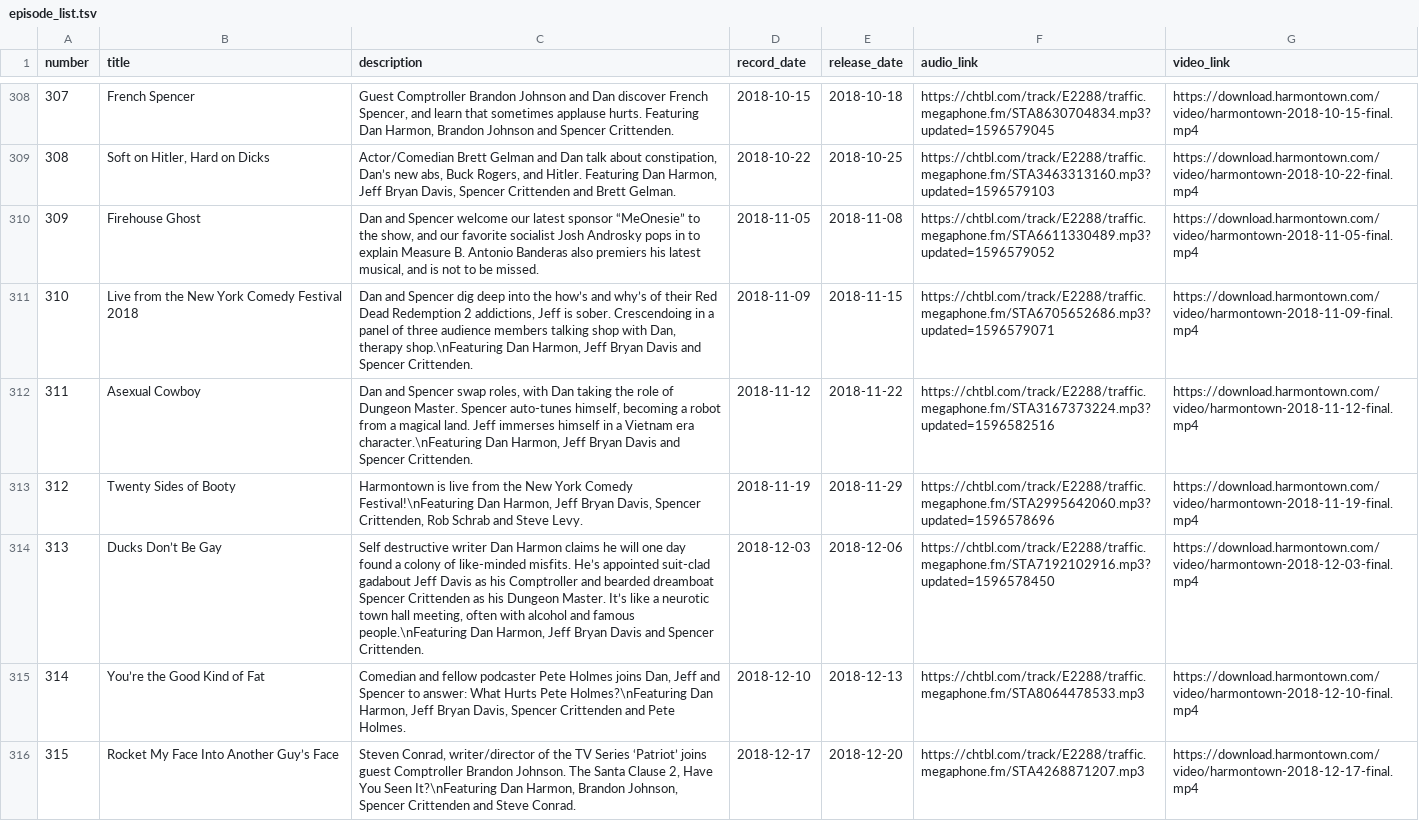
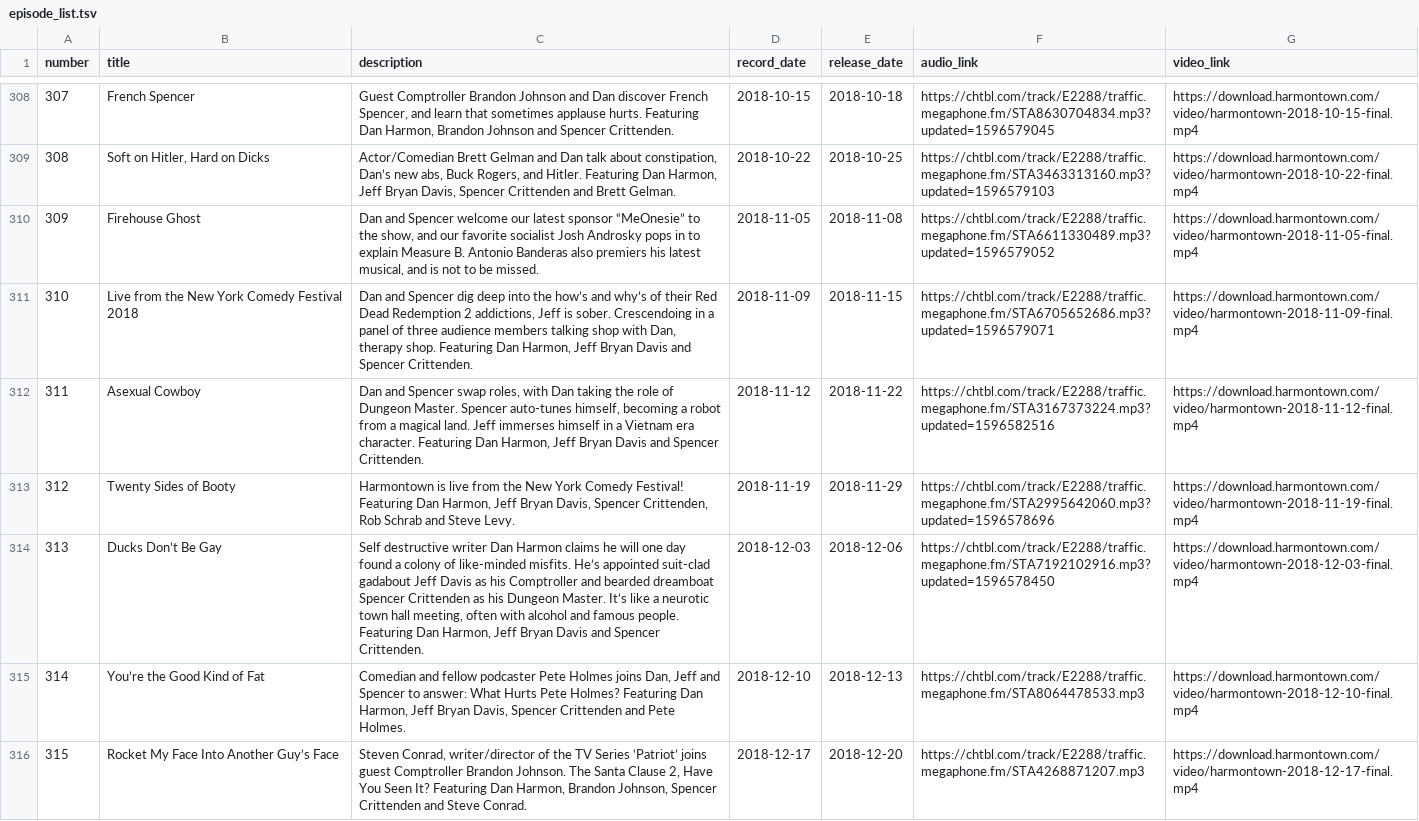
Before and after one commit to liddiard/harmontown-search, a TSV file: episodes/episode_list.tsv (was episode_list.tsv), drawn as a sheet; only a part is shown, gaps mark what is left out; the diff covers the shown part only.

```diff
--- a/episode_list.tsv
+++ b/episodes/episode_list.tsv
@@ -310,7 +310,7 @@ number	title	description	record_date	release_date	audio_link	video_link
 309	Firehouse Ghost	Dan and Spencer welcome our latest sponsor “MeOnesie” to the show, and our favorite socialist Josh Androsky pops in to explain Measure B. Antonio Banderas also premiers his latest musical, and is not to be missed.	2018-11-05	2018-11-08	https://chtbl.com/track/E2288/traffic.megaphone.fm/STA6611330489.mp3?updated=1596579052	https://download.harmontown.com/video/harmontown-2018-11-05-final.mp4
-310	Live from the New York Comedy Festival 2018	Dan and Spencer dig deep into the how’s and why’s of their Red Dead Redemption 2 addictions, Jeff is sober. Crescendoing in a panel of three audience members talking shop with Dan, therapy shop.\nFeaturing Dan Harmon, Jeff Bryan Davis and Spencer Crittenden.	2018-11-09	2018-11-15	https://chtbl.com/track/E2288/traffic.megaphone.fm/STA6705652686.mp3?updated=1596579071	https://download.harmontown.com/video/harmontown-2018-11-09-final.mp4
-311	Asexual Cowboy	Dan and Spencer swap roles, with Dan taking the role of Dungeon Master. Spencer auto-tunes himself, becoming a robot from a magical land. Jeff immerses himself in a Vietnam era character.\nFeaturing Dan Harmon, Jeff Bryan Davis and Spencer Crittenden.	2018-11-12	2018-11-22	https://chtbl.com/track/E2288/traffic.megaphone.fm/STA3167373224.mp3?updated=1596582516	https://download.harmontown.com/video/harmontown-2018-11-12-final.mp4
-312	Twenty Sides of Booty	Harmontown is live from the New York Comedy Festival!\nFeaturing Dan Harmon, Jeff Bryan Davis, Spencer Crittenden, Rob Schrab and Steve Levy.	2018-11-19	2018-11-29	https://chtbl.com/track/E2288/traffic.megaphone.fm/STA2995642060.mp3?updated=1596578696	https://download.harmontown.com/video/harmontown-2018-11-19-final.mp4
-313	Ducks Don’t Be Gay	Self destructive writer Dan Harmon claims he will one day found a colony of like-minded misfits. He’s appointed suit-clad gadabout Jeff Davis as his Comptroller and bearded dreamboat Spencer Crittenden as his Dungeon Master. It’s like a neurotic town hall meeting, often with alcohol and famous people.\nFeaturing Dan Harmon, Jeff Bryan Davis and Spencer Crittenden.	2018-12-03	2018-12-06	https://chtbl.com/track/E2288/traffic.megaphone.fm/STA7192102916.mp3?updated=1596578450	https://download.harmontown.com/video/harmontown-2018-12-03-final.mp4
-314	You’re the Good Kind of Fat	Comedian and fellow podcaster Pete Holmes joins Dan, Jeff and Spencer to answer: What Hurts Pete Holmes?\nFeaturing Dan Harmon, Jeff Bryan Davis, Spencer Crittenden and Pete Holmes.	2018-12-10	2018-12-13	https://chtbl.com/track/E2288/traffic.megaphone.fm/STA8064478533.mp3	https://download.harmontown.com/video/harmontown-2018-12-10-final.mp4
-315	Rocket My Face Into Another Guy’s Face	Steven Conrad, writer/director of the TV Series ‘Patriot’ joins guest Comptroller Brandon Johnson. The Santa Clause 2, Have You Seen It?\nFeaturing Dan Harmon, Brandon Johnson, Spencer Crittenden and Steve Conrad.	2018-12-17	2018-12-20	https://chtbl.com/track/E2288/traffic.megaphone.fm/STA4268871207.mp3	https://download.harmontown.com/video/harmontown-2018-12-17-final.mp4
+310	Live from the New York Comedy Festival 2018	Dan and Spencer dig deep into the how’s and why’s of their Red Dead Redemption 2 addictions, Jeff is sober. Crescendoing in a panel of three audience members talking shop with Dan, therapy shop. Featuring Dan Harmon, Jeff Bryan Davis and Spencer Crittenden.	2018-11-09	2018-11-15	https://chtbl.com/track/E2288/traffic.megaphone.fm/STA6705652686.mp3?updated=1596579071	https://download.harmontown.com/video/harmontown-2018-11-09-final.mp4
+311	Asexual Cowboy	Dan and Spencer swap roles, with Dan taking the role of Dungeon Master. Spencer auto-tunes himself, becoming a robot from a magical land. Jeff immerses himself in a Vietnam era character. Featuring Dan Harmon, Jeff Bryan Davis and Spencer Crittenden.	2018-11-12	2018-11-22	https://chtbl.com/track/E2288/traffic.megaphone.fm/STA3167373224.mp3?updated=1596582516	https://download.harmontown.com/video/harmontown-2018-11-12-final.mp4
+312	Twenty Sides of Booty	Harmontown is live from the New York Comedy Festival! Featuring Dan Harmon, Jeff Bryan Davis, Spencer Crittenden, Rob Schrab and Steve Levy.	2018-11-19	2018-11-29	https://chtbl.com/track/E2288/traffic.megaphone.fm/STA2995642060.mp3?updated=1596578696	https://download.harmontown.com/video/harmontown-2018-11-19-final.mp4
+313	Ducks Don’t Be Gay	Self destructive writer Dan Harmon claims he will one day found a colony of like-minded misfits. He’s appointed suit-clad gadabout Jeff Davis as his Comptroller and bearded dreamboat Spencer Crittenden as his Dungeon Master. It’s like a neurotic town hall meeting, often with alcohol and famous people. Featuring Dan Harmon, Jeff Bryan Davis and Spencer Crittenden.	2018-12-03	2018-12-06	https://chtbl.com/track/E2288/traffic.megaphone.fm/STA7192102916.mp3?updated=1596578450	https://download.harmontown.com/video/harmontown-2018-12-03-final.mp4
+314	You’re the Good Kind of Fat	Comedian and fellow podcaster Pete Holmes joins Dan, Jeff and Spencer to answer: What Hurts Pete Holmes? Featuring Dan Harmon, Jeff Bryan Davis, Spencer Crittenden and Pete Holmes.	2018-12-10	2018-12-13	https://chtbl.com/track/E2288/traffic.megaphone.fm/STA8064478533.mp3	https://download.harmontown.com/video/harmontown-2018-12-10-final.mp4
+315	Rocket My Face Into Another Guy’s Face	Steven Conrad, writer/director of the TV Series ‘Patriot’ joins guest Comptroller Brandon Johnson. The Santa Clause 2, Have You Seen It? Featuring Dan Harmon, Brandon Johnson, Spencer Crittenden and Steve Conrad.	2018-12-17	2018-12-20	https://chtbl.com/track/E2288/traffic.megaphone.fm/STA4268871207.mp3	https://download.harmontown.com/video/harmontown-2018-12-17-final.mp4
```
Also changed, not shown: 79 edited cells elsewhere in this file, 6 other files.
